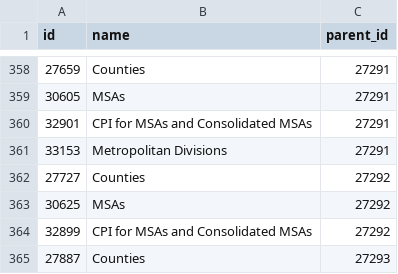
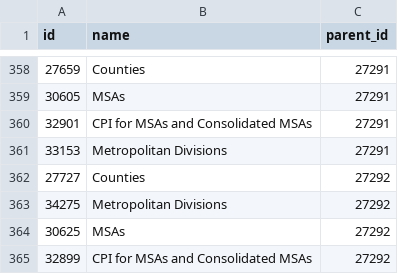
Before and after one commit to armanobosyan/FRED-API-ID-Fetcher, a CSV file: saved_categories/fetched_level_3.csv, drawn as a sheet; only a part is shown, gaps mark what is left out; the shorter side is filled out with more unchanged rows; the diff names each change by its address in the sheet, - before the commit and + after, or states it on an @@ line.

```diff
--- a/saved_categories/fetched_level_3.csv
+++ b/saved_categories/fetched_level_3.csv
+row 363: 34275 | Metropolitan Divisions | 27292
```
Also changed, not shown: saved_categories/fetched_level_1.csv, saved_categories/fetched_level_2.csv, 1 other file.
